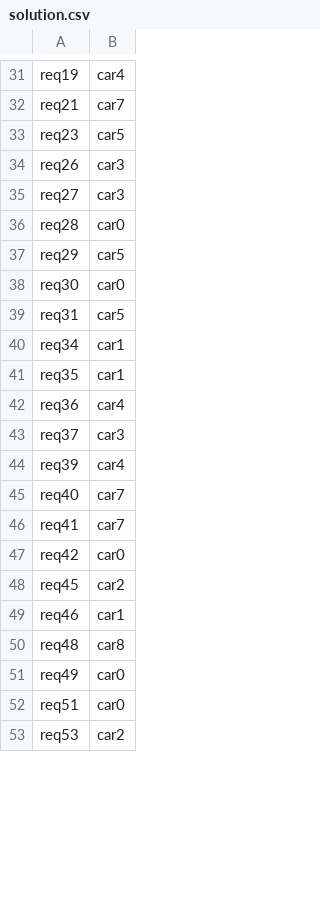
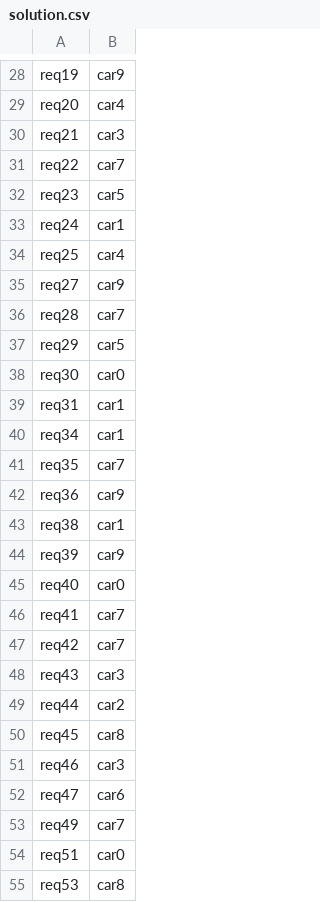
Before and after one commit to LanderVW/cambio, a CSV file: solution.csv, drawn as a sheet; only a part is shown, gaps mark what is left out; removed rows and columns are numbered as before the commit, all else as after; the diff covers the shown part only; the diff names each change by its address in the sheet, - before the commit and + after, or states it on an @@ line.

```diff
--- a/solution.csv
+++ b/solution.csv
-B28: car4
+B28: car9
+row 29: req20 | car4
-B30: car7
+B30: car3
+row 31: req22 | car7
-row 34: req26 | car3
+row 33: req24 | car1
+row 34: req25 | car4
-B35: car3
+B35: car9
-B36: car0
+B36: car7
-B39: car5
+B39: car1
-B41: car1
+B41: car7
-B42: car4
+B42: car9
-row 43: req37 | car3
+row 43: req38 | car1
-B44: car4
+B44: car9
-B45: car7
+B45: car0
-B47: car0
+B47: car7
+row 48: req43 | car3
+row 49: req44 | car2
-B50: car2
+B50: car8
-B51: car1
+B51: car3
-row 50: req48 | car8
+row 52: req47 | car6
-B53: car0
+B53: car7
-B55: car2
+B55: car8
```
Also changed, not shown: 12 added rows, 17 removed rows and 50 edited cells elsewhere in this file, 4 other files.
